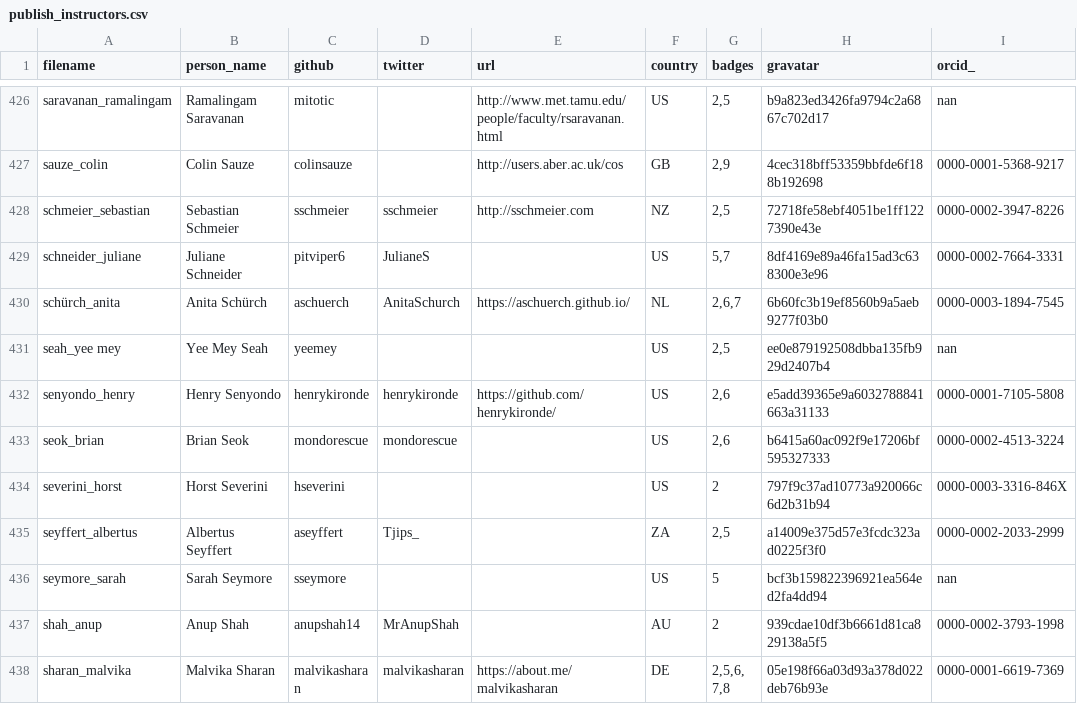
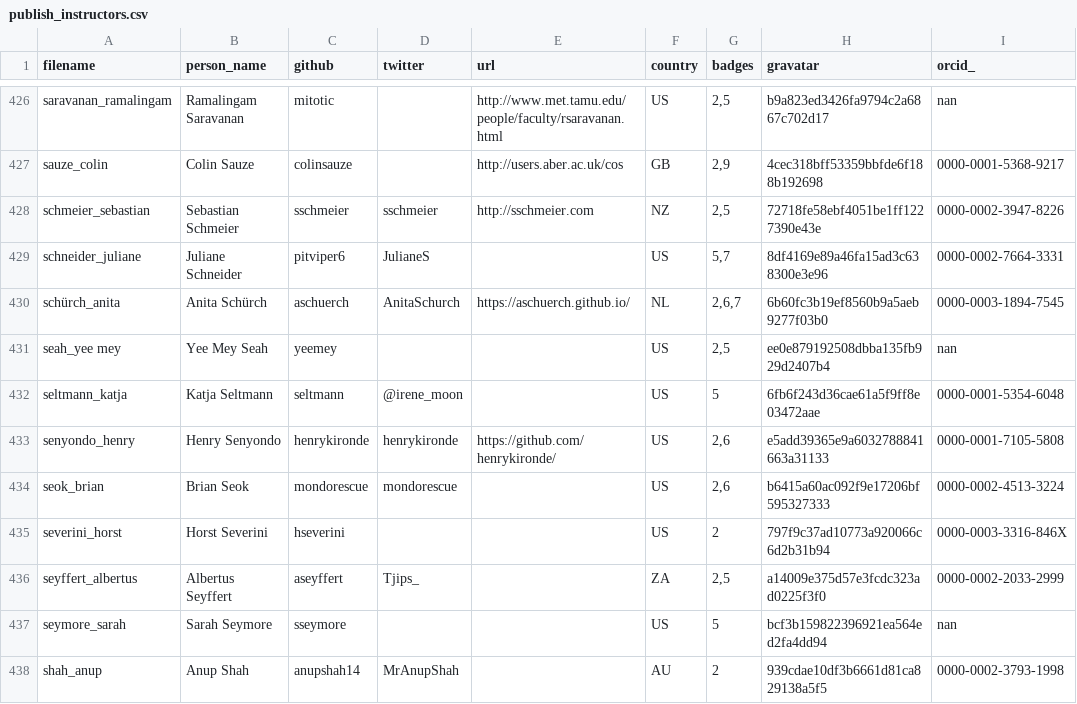
Before and after one commit to hpc-carpentry/hpc-carpentry.github.io, a CSV file: _data/publish_instructors.csv, drawn as a sheet; only a part is shown, gaps mark what is left out; the shorter side is filled out with more unchanged rows.

Commit message:
Updating instructor records

```diff
--- a/_data/publish_instructors.csv
+++ b/_data/publish_instructors.csv
@@ -431,2 +431,3 @@ schürch_anita,Anita Schürch,aschuerch,AnitaSchurch,https://aschuerch.github.io
 seah_yee mey,Yee Mey Seah,yeemey,,,US,"2,5",ee0e879192508dbba135fb929d2407b4,nan
+seltmann_katja,Katja Seltmann,seltmann,@irene_moon,,US,5,6fb6f243d36cae61a5f9ff8e03472aae,0000-0001-5354-6048
 senyondo_henry,Henry Senyondo,henrykironde,henrykironde,https://github.com/henrykironde/,US,"2,6",e5add39365e9a6032788841663a31133,0000-0001-7105-5808
```
